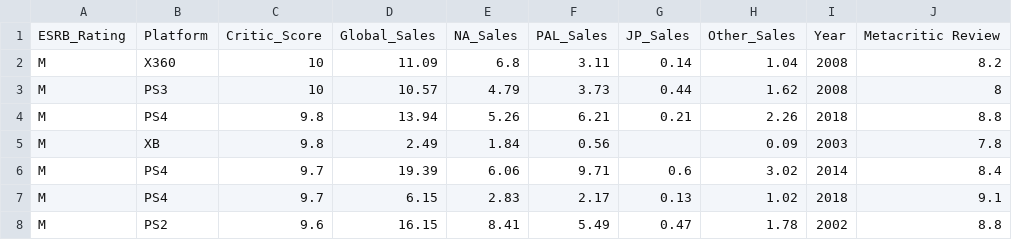
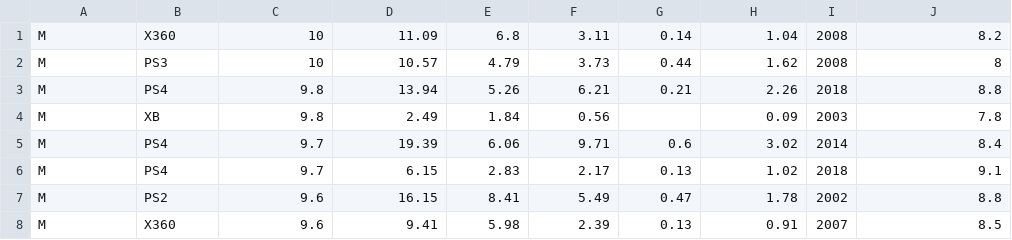
Before and after one commit to BBallin977/DataSetforThesis, a CSV file: vgsales.csv, drawn as a sheet; only a part is shown; the shorter side is filled out with more unchanged rows; the diff names each change by its address in the sheet, - before the commit and + after, or states it on an @@ line.

Commit message:
Update vgsales.csv

```diff
--- a/vgsales.csv
+++ b/vgsales.csv
-row 1: ESRB_Rating | Platform | Critic_Score | Global_Sales | NA_Sales | PAL_Sales | JP_Sales | Other_Sales | Year | Metacritic Review
```
